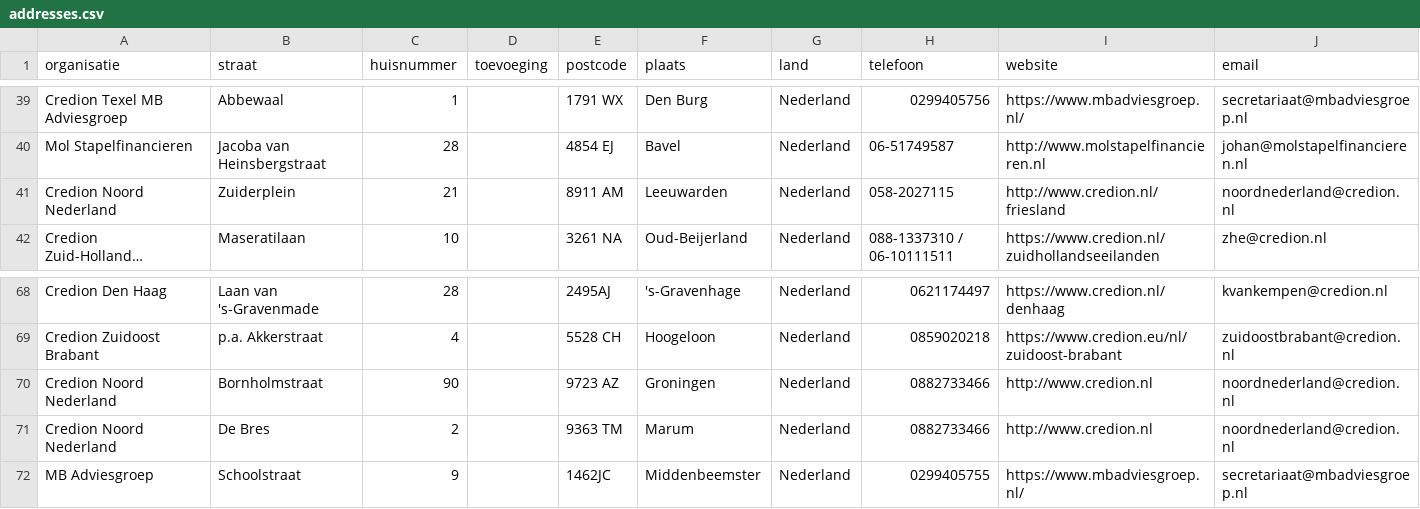
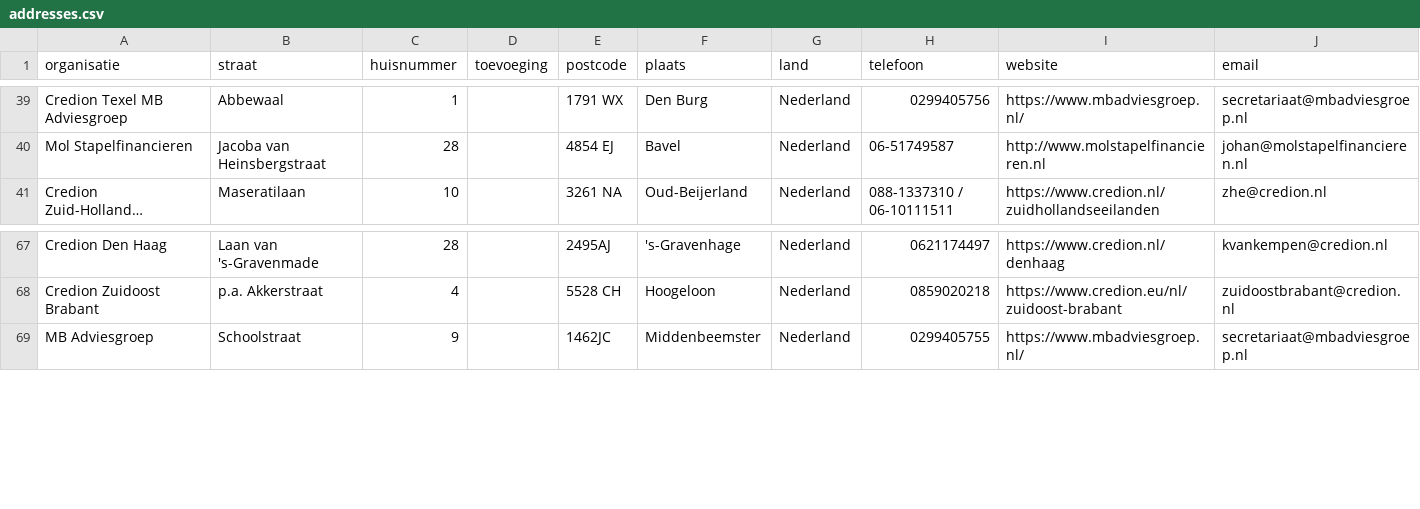
Before and after one commit to Stichting-MKB-Financiering/update-advisors, a CSV file: addresses.csv, drawn as a sheet; only a part is shown, gaps mark what is left out; long unchanged cells end in …; the diff names each change by its address in the sheet, - before the commit and + after, or states it on an @@ line.

```diff
--- a/addresses.csv
+++ b/addresses.csv
-row 41: Credion Noord Nederland | Zuiderplein | 21 |  | 8911 AM | Leeuwarden | Nederland | 058-2027115 | http://www.credion.nl/friesland | noordnederland@credion.nl
-row 70: Credion Noord Nederland | Bornholmstraat | 90 |  | 9723 AZ | Groningen | Nederland | 0882733466 | http://www.credion.nl | noordnederland@credion.nl
-row 71: Credion Noord Nederland | De Bres | 2 |  | 9363 TM | Marum | Nederland | 0882733466 | http://www.credion.nl | noordnederland@credion.nl
```
Also changed, not shown: 1 other file.
